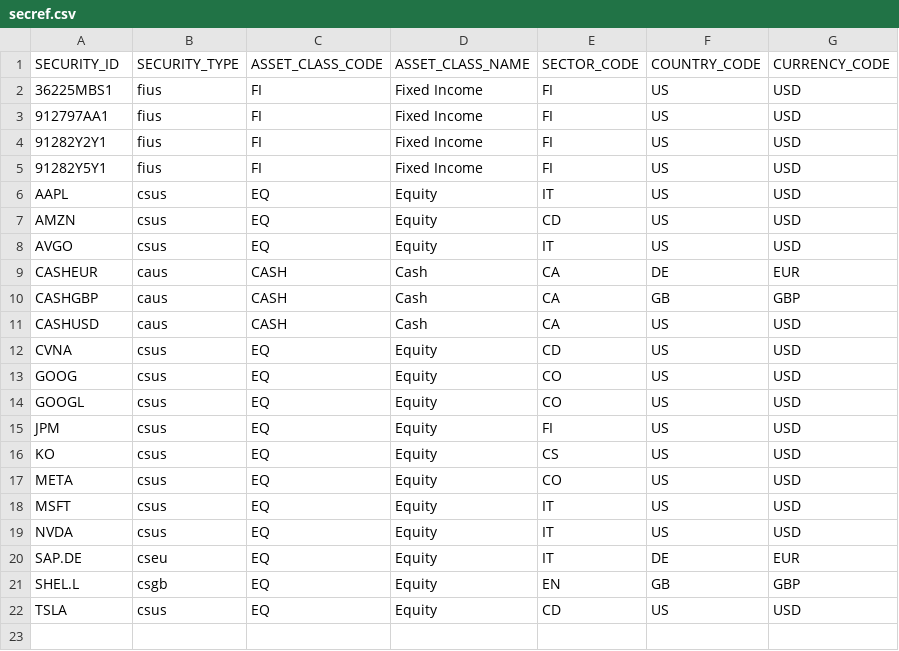
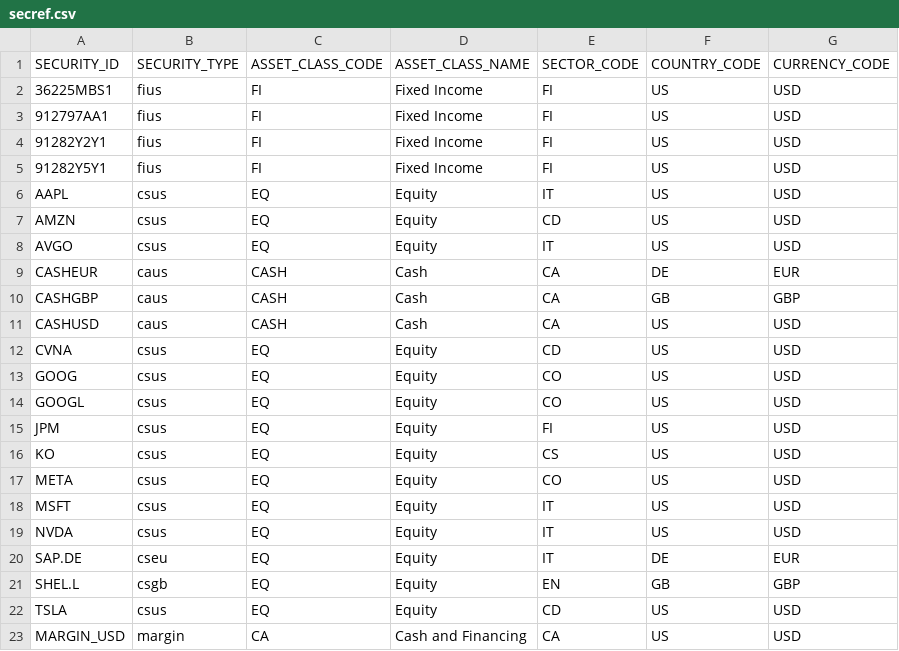
Before and after one commit to JohnDReynolds/portfolio-performance-analytics, a CSV file: ppar/setup_templates/axys_apx_audit/snapshot_a/secref.csv, drawn as a sheet; the diff names each change by its address in the sheet, - before the commit and + after, or states it on an @@ line.

```diff
--- a/ppar/setup_templates/axys_apx_audit/snapshot_a/secref.csv
+++ b/ppar/setup_templates/axys_apx_audit/snapshot_a/secref.csv
+row 23: MARGIN_USD | margin | CA | Cash and Financing | CA | US | USD
```
Also changed, not shown: ppar/setup_templates/axys_apx_audit/snapshot_a/transactions.csv, ppar/setup_templates/axys_apx_audit/snapshot_b/transactions.csv, 52 other files.
